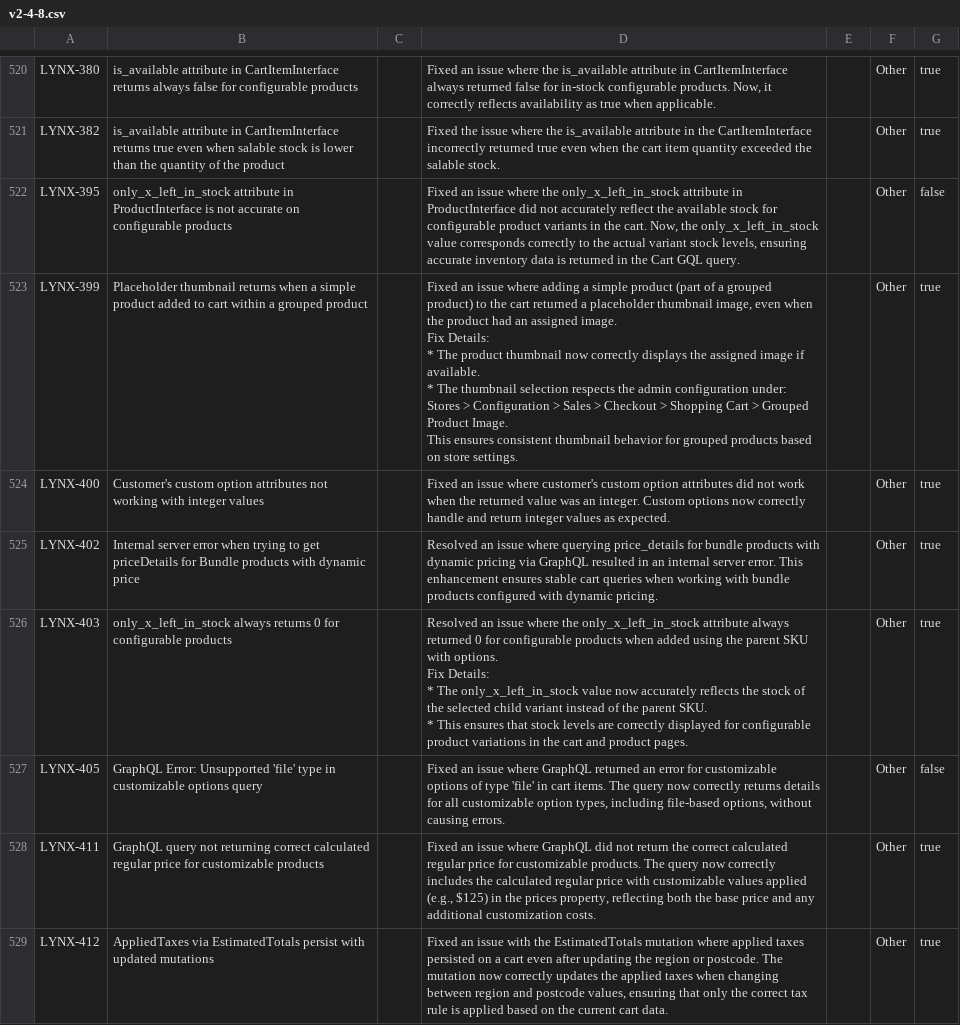
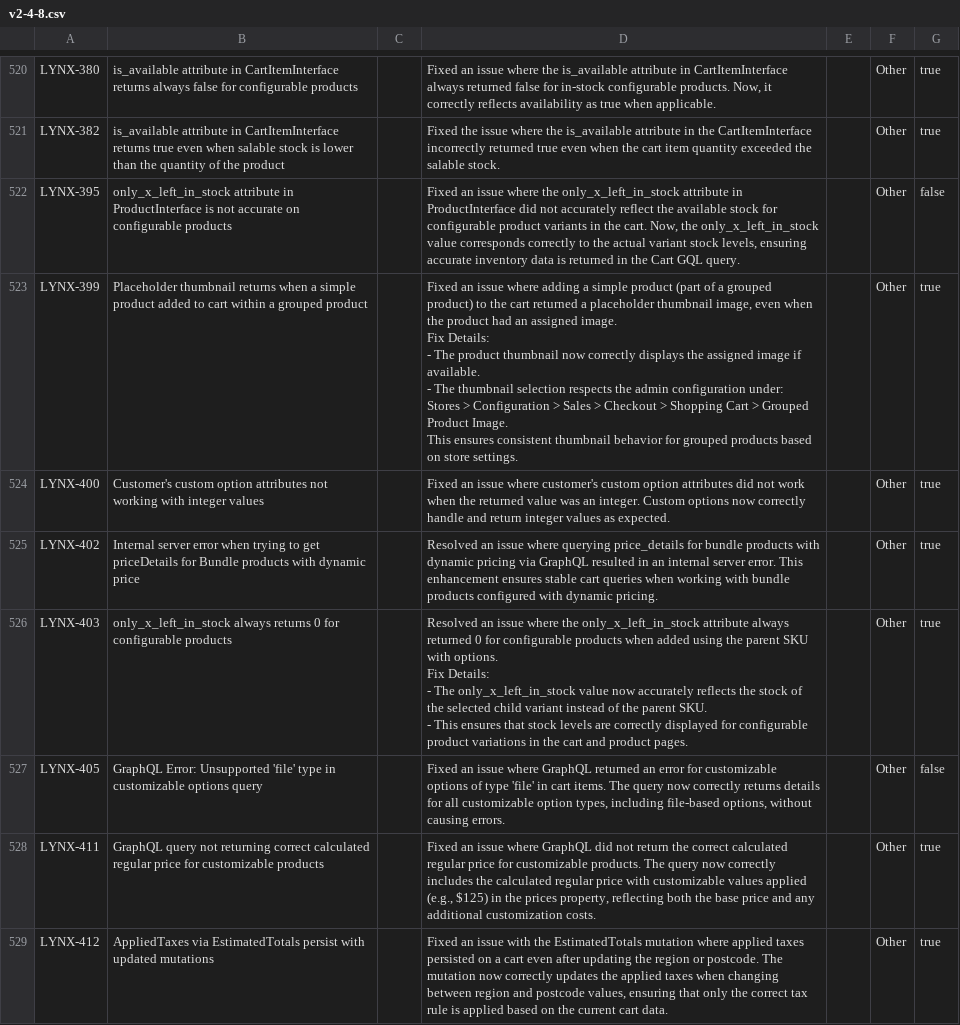
Before and after one commit to AdobeDocs/commerce-operations.zh-Hans, a CSV file: _jekyll/_data/release/fixed-issues/v2-4-8.csv, drawn as a sheet; only a part is shown, gaps mark what is left out.

Commit message:
Updating Old File for core commit adc4381eb2effd812453c18abd010318317d7f8e

```diff
--- a/_jekyll/_data/release/fixed-issues/v2-4-8.csv
+++ b/_jekyll/_data/release/fixed-issues/v2-4-8.csv
@@ -533,14 +533,14 @@ LYNX-382,is_available attribute in CartItemInterface returns true even when sala
 LYNX-395,only_x_left_in_stock attribute in ProductInterface is not accurate on configurable products,"","Fixed an issue where the only_x_left_in_stock attribute in ProductInterface did not accurately reflect the available stock for configurable product variants in the cart. Now, the only_x_left_in_stock value corresponds correctly to the actual variant stock levels, ensuring accurate inventory data is returned in the Cart GQL query.","",Other,false
-LYNX-399,Placeholder thumbnail returns when a simple product added to cart within a grouped product,"","Fixed an issue where adding a simple product (part of a grouped product) to the cart returned a placeholder thumbnail image, even when the product had an assigned image.
-Fix Details:
-* The product thumbnail now correctly displays the assigned image if available.
-* The thumbnail selection respects the admin configuration under:
-Stores > Configuration > Sales > Checkout > Shopping Cart > Grouped Product Image.
-This ensures consistent thumbnail behavior for grouped products based on store settings.","",Other,true
+LYNX-399,Placeholder thumbnail returns when a simple product added to cart within a grouped product,"","Fixed an issue where adding a simple product (part of a grouped product) to the cart returned a placeholder thumbnail image, even when the product had an assigned image.
+Fix Details:
+- The product thumbnail now correctly displays the assigned image if available.
+- The thumbnail selection respects the admin configuration under:
+Stores > Configuration > Sales > Checkout > Shopping Cart > Grouped Product Image.
+This ensures consistent thumbnail behavior for grouped products based on store settings.","",Other,true
 LYNX-400,Customer's custom option attributes not working with integer values,"",Fixed an issue where customer's custom option attributes did not work when the returned value was an integer. Custom options now correctly handle and return integer values as expected.,"",Other,true
 LYNX-402,Internal server error when trying to get priceDetails for Bundle products with dynamic price,"",Resolved an issue where querying price_details for bundle products with dynamic pricing via GraphQL resulted in an internal server error. This enhancement ensures stable cart queries when working with bundle products configured with dynamic pricing.,"",Other,true
-LYNX-403,only_x_left_in_stock always returns 0 for configurable products,"","Resolved an issue where the only_x_left_in_stock attribute always returned 0 for configurable products when added using the parent SKU with options.
-Fix Details:
-* The only_x_left_in_stock value now accurately reflects the stock of the selected child variant instead of the parent SKU.
-* This ensures that stock levels are correctly displayed for configurable product variations in the cart and product pages.","",Other,true
+LYNX-403,only_x_left_in_stock always returns 0 for configurable products,"","Resolved an issue where the only_x_left_in_stock attribute always returned 0 for configurable products when added using the parent SKU with options.
+Fix Details:
+- The only_x_left_in_stock value now accurately reflects the stock of the selected child variant instead of the parent SKU.
+- This ensures that stock levels are correctly displayed for configurable product variations in the cart and product pages.","",Other,true
 LYNX-405,GraphQL Error: Unsupported 'file' type in customizable options query,"","Fixed an issue where GraphQL returned an error for customizable options of type 'file' in cart items. The query now correctly returns details for all customizable option types, including file-based options, without causing errors.","",Other,false
```
